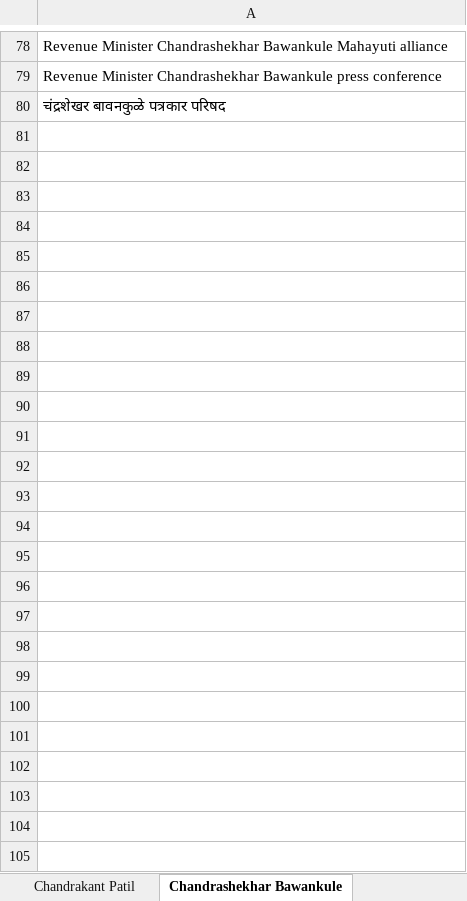
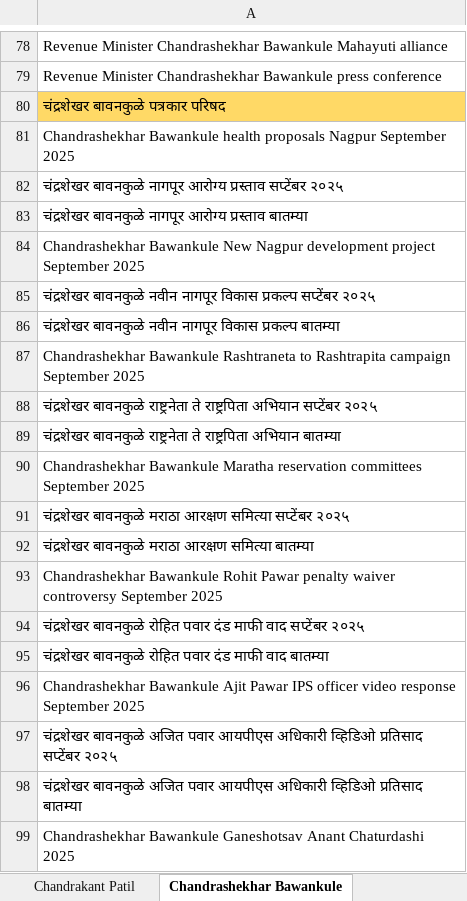
Before and after one commit to TheStrelemaLLP/Media-Monitoring-Pipeline, an Excel workbook: Input/search_query.xlsx, sheet Chandrashekhar Bawankule, drawn as a sheet; only a part is shown, gaps mark what is left out; values as stored, in another font and other column widths than the file's, no borders; the diff covers the shown part only; the diff names each change by its address in the sheet, - before the commit and + after, or states it on an @@ line.

```diff
--- a/Input/search_query.xlsx (sheet Chandrashekhar Bawankule)
+++ b/Input/search_query.xlsx (sheet Chandrashekhar Bawankule)
-A80 fill: none
+A80 fill: #FFD966
+row 81: Chandrashekhar Bawankule health proposals Nagpur September 2025
+row 82: चंद्रशेखर बावनकुळे नागपूर आरोग्य प्रस्ताव सप्टेंबर २०२५
+row 83: चंद्रशेखर बावनकुळे नागपूर आरोग्य प्रस्ताव बातम्या
+row 84: Chandrashekhar Bawankule New Nagpur development project September 2025
+row 85: चंद्रशेखर बावनकुळे नवीन नागपूर विकास प्रकल्प सप्टेंबर २०२५
+row 86: चंद्रशेखर बावनकुळे नवीन नागपूर विकास प्रकल्प बातम्या
+row 87: Chandrashekhar Bawankule Rashtraneta to Rashtrapita campaign September 2025
+row 88: चंद्रशेखर बावनकुळे राष्ट्रनेता ते राष्ट्रपिता अभियान सप्टेंबर २०२५
+row 89: चंद्रशेखर बावनकुळे राष्ट्रनेता ते राष्ट्रपिता अभियान बातम्या
+row 90: Chandrashekhar Bawankule Maratha reservation committees September 2025
+row 91: चंद्रशेखर बावनकुळे मराठा आरक्षण समित्या सप्टेंबर २०२५
+row 92: चंद्रशेखर बावनकुळे मराठा आरक्षण समित्या बातम्या
+row 93: Chandrashekhar Bawankule Rohit Pawar penalty waiver controversy September 2025
+row 94: चंद्रशेखर बावनकुळे रोहित पवार दंड माफी वाद सप्टेंबर २०२५
+row 95: चंद्रशेखर बावनकुळे रोहित पवार दंड माफी वाद बातम्या
+row 96: Chandrashekhar Bawankule Ajit Pawar IPS officer video response September 2025
+row 97: चंद्रशेखर बावनकुळे अजित पवार आयपीएस अधिकारी व्हिडिओ प्रतिसाद सप्टेंबर २०२५
+row 98: चंद्रशेखर बावनकुळे अजित पवार आयपीएस अधिकारी व्हिडिओ प्रतिसाद बातम्या
+row 99: Chandrashekhar Bawankule Ganeshotsav Anant Chaturdashi 2025
```
Also changed, not shown: 11 added rows elsewhere in this sheet, sheet Eknath Shinde, sheet Prakash Abitkar, sheet Devendra Fadnavis, sheet Chandrakant Patil, sheet Shivraj Singh Chauhan, sheet Ashish Shelar, 1 more sheet, Input/input_leaders.xlsx.
